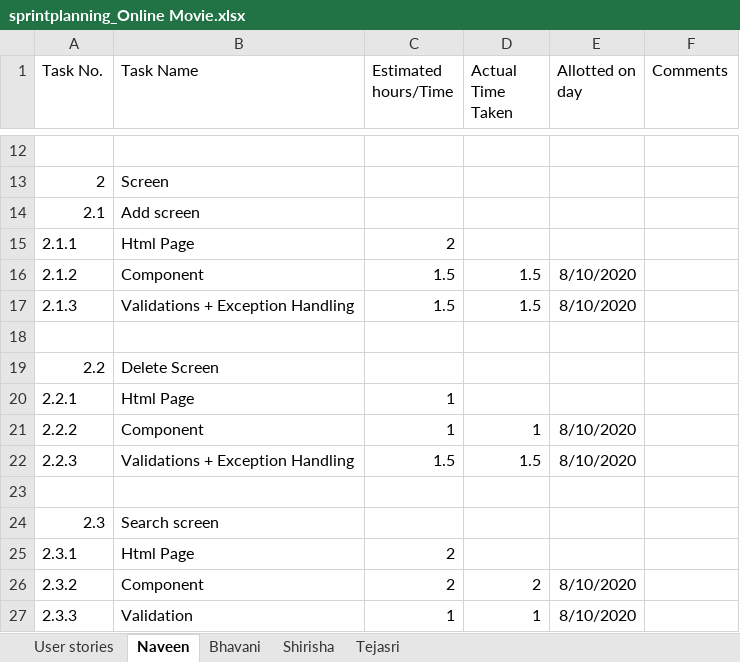
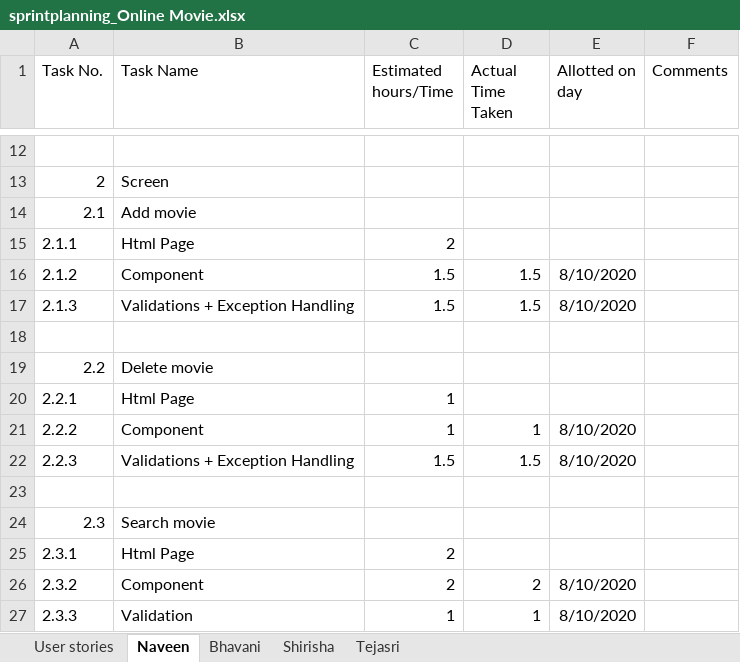
Before and after one commit to Naveen-jajapur/capG_Bootcamp, an Excel workbook: sprintplanning_Online Movie.xlsx, sheet Naveen, drawn as a sheet; only a part is shown, gaps mark what is left out; values as stored, in another font and other column widths than the file's, no borders; the diff names each change by its address in the sheet, - before the commit and + after, or states it on an @@ line.

```diff
--- a/sprintplanning_Online Movie.xlsx (sheet Naveen)
+++ b/sprintplanning_Online Movie.xlsx (sheet Naveen)
-B14 (Task Name): Add screen
+B14 (Task Name): Add movie
-B19 (Task Name): Delete Screen
+B19 (Task Name): Delete movie
-B24 (Task Name): Search screen
+B24 (Task Name): Search movie
```
Also changed, not shown: sheet Shirisha, sheet Bhavani, sheet Tejasri, sheet User stories.
